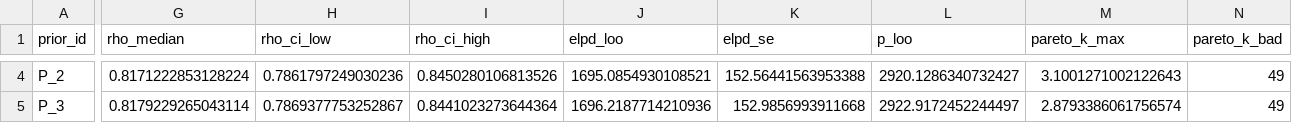
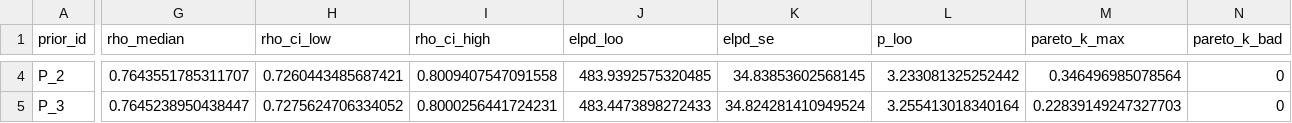
Before and after one commit to lucasmoschen/bivariate-beta, a CSV file: experiments/sensitivity/caseA_prior_sensitivity_summary.csv, drawn as a sheet; only a part is shown, gaps mark what is left out; the diff covers the shown part only; the diff names each change by its address in the sheet, - before the commit and + after, or states it on an @@ line.

```diff
--- a/experiments/sensitivity/caseA_prior_sensitivity_summary.csv
+++ b/experiments/sensitivity/caseA_prior_sensitivity_summary.csv
-G4 (rho_median): 0.8171222853128224
+G4 (rho_median): 0.7643551785311707
-H4 (rho_ci_low): 0.7861797249030236
+H4 (rho_ci_low): 0.7260443485687421
-I4 (rho_ci_high): 0.8450280106813526
+I4 (rho_ci_high): 0.8009407547091558
-J4 (elpd_loo): 1695.0854930108521
+J4 (elpd_loo): 483.9392575320485
-K4 (elpd_se): 152.56441563953388
+K4 (elpd_se): 34.83853602568145
-L4 (p_loo): 2920.1286340732427
+L4 (p_loo): 3.233081325252442
-M4 (pareto_k_max): 3.1001271002122643
+M4 (pareto_k_max): 0.346496985078564
-N4:N5 (pareto_k_bad): 49
+N4:N5 (pareto_k_bad): 0
-G5 (rho_median): 0.8179229265043114
+G5 (rho_median): 0.7645238950438447
-H5 (rho_ci_low): 0.7869377753252867
+H5 (rho_ci_low): 0.7275624706334052
-I5 (rho_ci_high): 0.8441023273644364
+I5 (rho_ci_high): 0.8000256441724231
-J5 (elpd_loo): 1696.2187714210936
+J5 (elpd_loo): 483.4473898272433
-K5 (elpd_se): 152.9856993911668
+K5 (elpd_se): 34.824281410949524
-L5 (p_loo): 2922.9172452244497
+L5 (p_loo): 3.255413018340164
-M5 (pareto_k_max): 2.8793386061756574
+M5 (pareto_k_max): 0.22839149247327703
```
Also changed, not shown: 103 edited cells elsewhere in this file, experiments/sensitivity/caseA_prior_sensitivity_moments.csv, experiments/sensitivity/caseB_prior_sensitivity_summary.csv, 17 other files.
